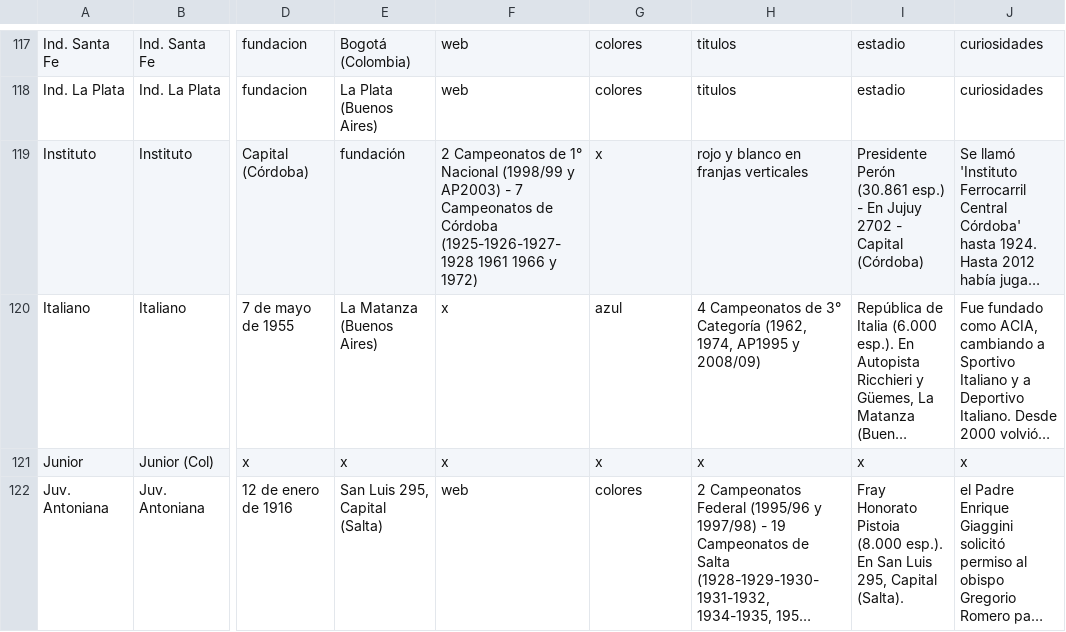
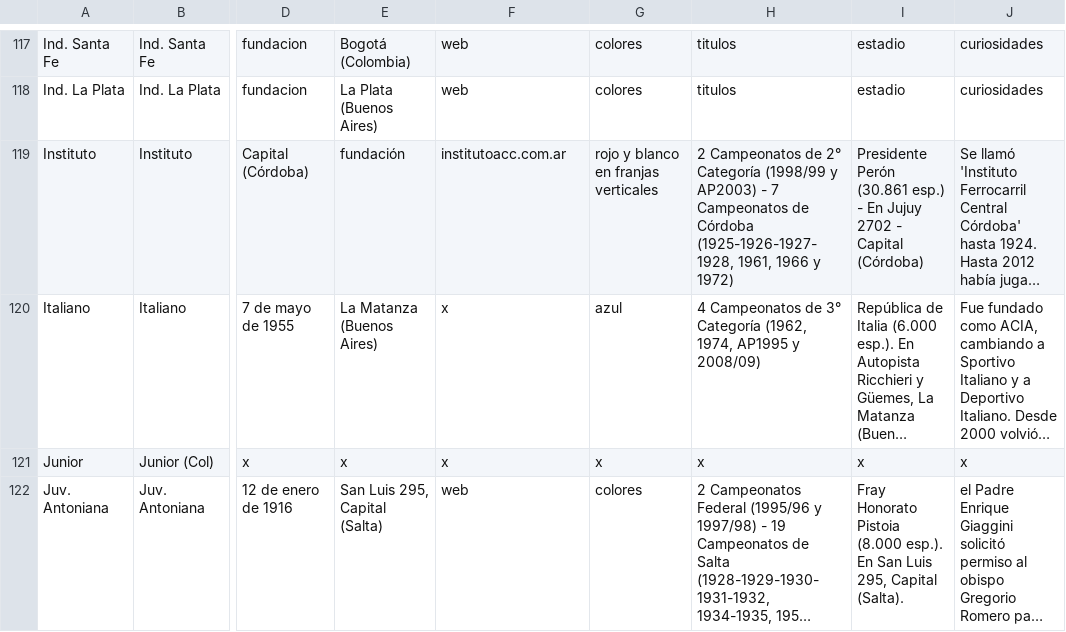
Before and after one commit to globopedia/Lubs, a CSV file: clubes.csv, drawn as a sheet; only a part is shown, gaps mark what is left out; long unchanged cells end in …; the diff names each change by its address in the sheet, - before the commit and + after, or states it on an @@ line.

Commit message:
Update clubes.csv

```diff
--- a/clubes.csv
+++ b/clubes.csv
-F119: 2 Campeonatos de 1° Nacional (1998/99 y AP2003) - 7 Campeonatos de Córdoba (1925-1926-1927-1928 1961 1966 y 1972)
+F119: institutoacc.com.ar
-G119: x
+G119: rojo y blanco en franjas verticales
-H119: rojo y blanco en franjas verticales
+H119: 2 Campeonatos de 2° Categoría (1998/99 y AP2003) - 7 Campeonatos de Córdoba (1925-1926-1927-1928, 1961, 1966 y 1972)
```
